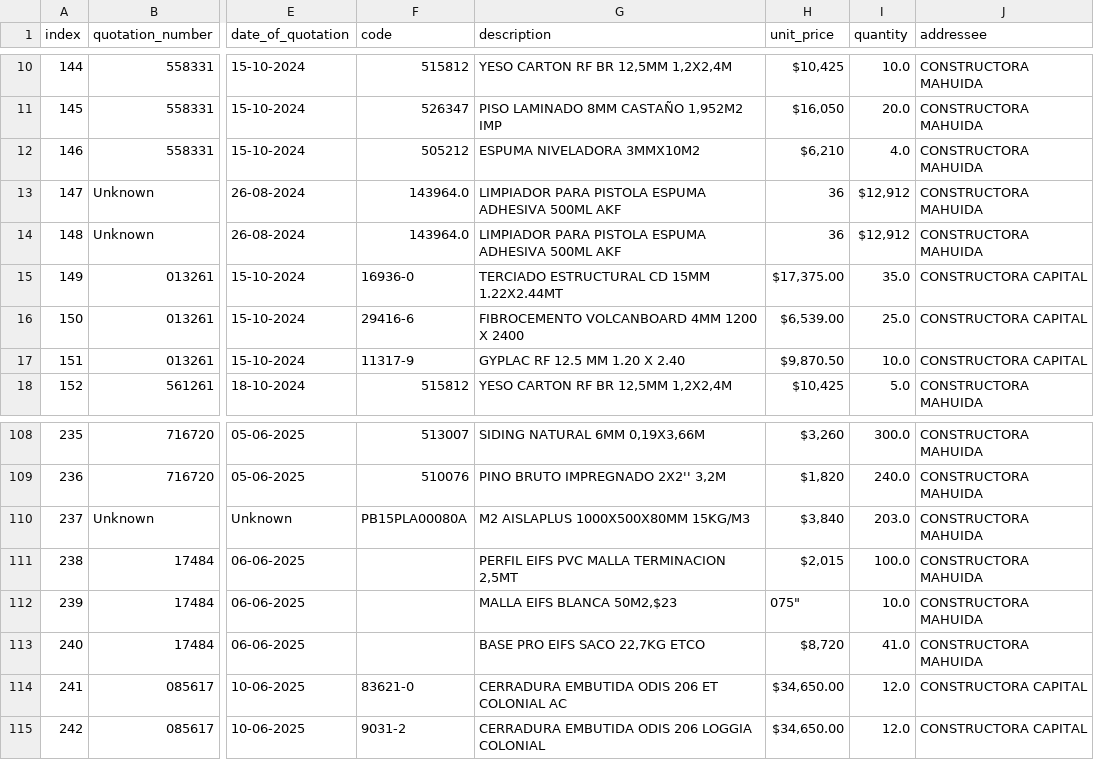
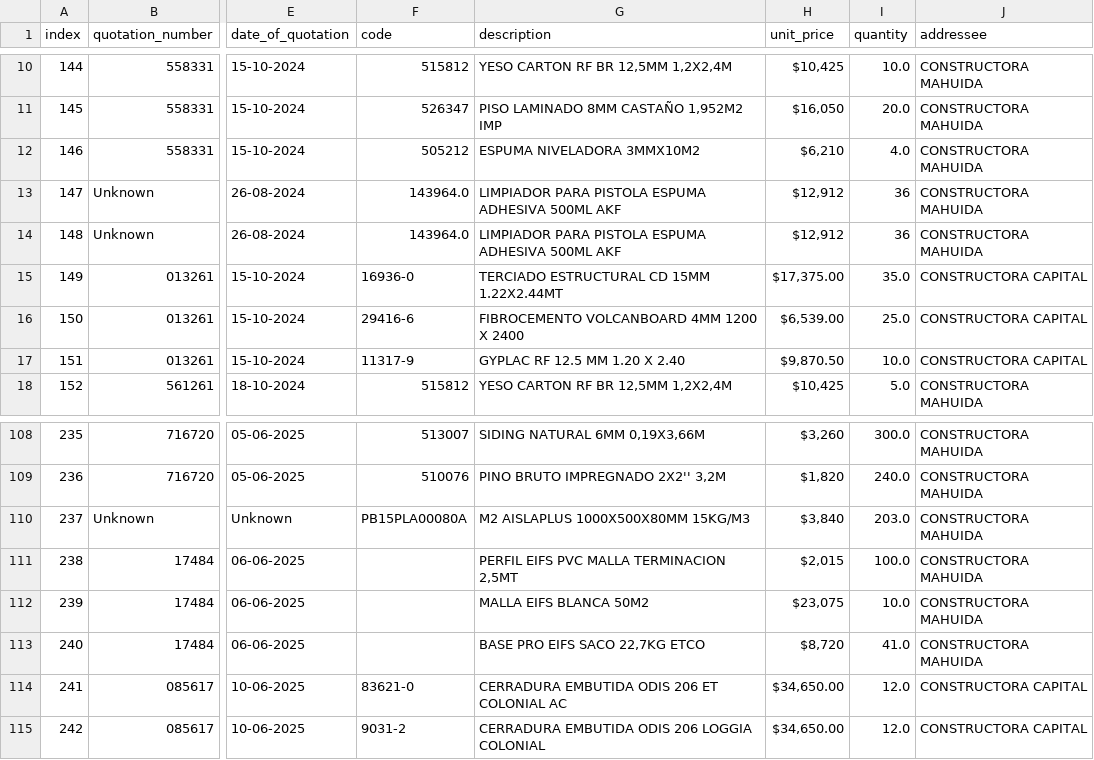
Before and after one commit to Fitzy5/ordencomprahtml, a CSV file: oc_claude/registry.csv, drawn as a sheet; only a part is shown, gaps mark what is left out; the diff names each change by its address in the sheet, - before the commit and + after, or states it on an @@ line.

```diff
--- a/oc_claude/registry.csv
+++ b/oc_claude/registry.csv
-H13:H14 (unit_price): 36
+H13:H14 (unit_price): $12,912
-I13:I14 (quantity): $12,912
+I13:I14 (quantity): 36
-G112 (description): MALLA EIFS BLANCA 50M2,$23
+G112 (description): MALLA EIFS BLANCA 50M2
-H112 (unit_price): 075"
+H112 (unit_price): $23,075
```
Also changed, not shown: 2 other files.
